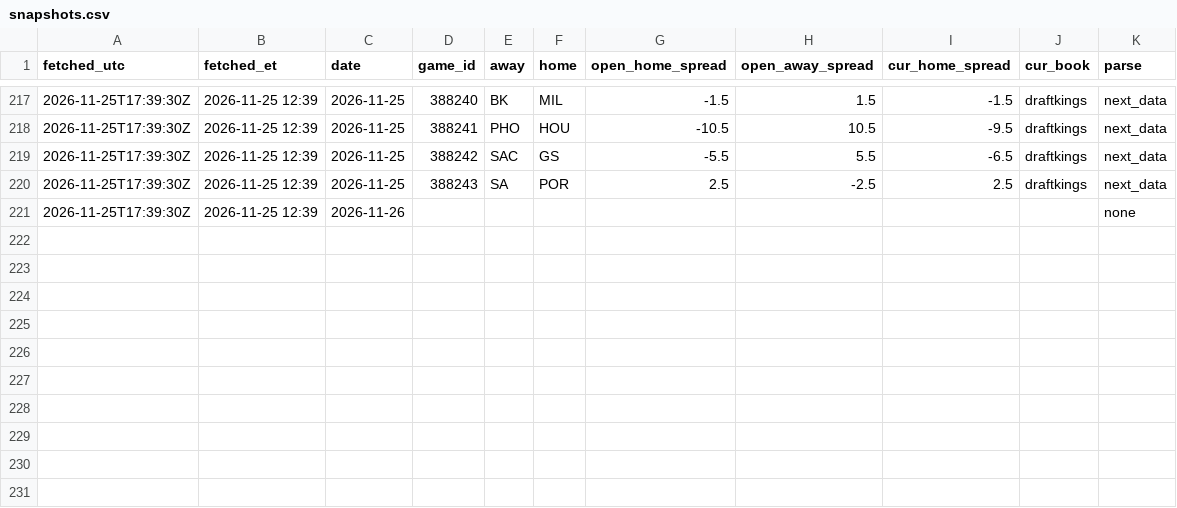
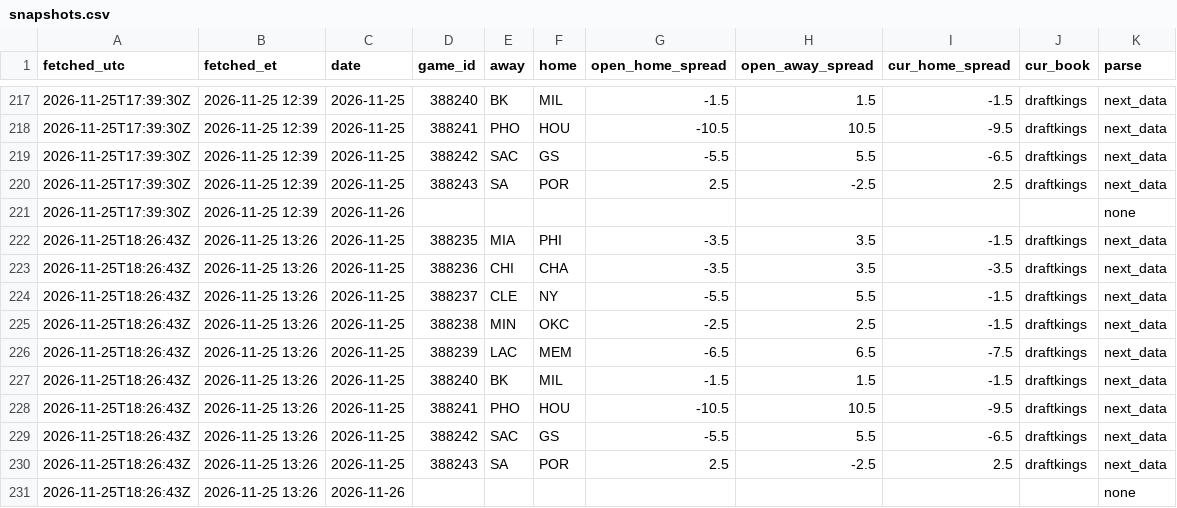
Before and after one commit to skilzzzzz123-netizen/nba-injury-feed, a CSV file: sbr/snapshots.csv, drawn as a sheet; only a part is shown, gaps mark what is left out; the diff names each change by its address in the sheet, - before the commit and + after, or states it on an @@ line.

```diff
--- a/sbr/snapshots.csv
+++ b/sbr/snapshots.csv
+row 222: 2026-11-25T18:26:43Z | 2026-11-25 13:26 | 2026-11-25 | 388235 | MIA | PHI | -3.5 | 3.5 | -1.5 | draftkings | next_data
+row 223: 2026-11-25T18:26:43Z | 2026-11-25 13:26 | 2026-11-25 | 388236 | CHI | CHA | -3.5 | 3.5 | -3.5 | draftkings | next_data
+row 224: 2026-11-25T18:26:43Z | 2026-11-25 13:26 | 2026-11-25 | 388237 | CLE | NY | -5.5 | 5.5 | -1.5 | draftkings | next_data
+row 225: 2026-11-25T18:26:43Z | 2026-11-25 13:26 | 2026-11-25 | 388238 | MIN | OKC | -2.5 | 2.5 | -1.5 | draftkings | next_data
+row 226: 2026-11-25T18:26:43Z | 2026-11-25 13:26 | 2026-11-25 | 388239 | LAC | MEM | -6.5 | 6.5 | -7.5 | draftkings | next_data
+row 227: 2026-11-25T18:26:43Z | 2026-11-25 13:26 | 2026-11-25 | 388240 | BK | MIL | -1.5 | 1.5 | -1.5 | draftkings | next_data
+row 228: 2026-11-25T18:26:43Z | 2026-11-25 13:26 | 2026-11-25 | 388241 | PHO | HOU | -10.5 | 10.5 | -9.5 | draftkings | next_data
+row 229: 2026-11-25T18:26:43Z | 2026-11-25 13:26 | 2026-11-25 | 388242 | SAC | GS | -5.5 | 5.5 | -6.5 | draftkings | next_data
+row 230: 2026-11-25T18:26:43Z | 2026-11-25 13:26 | 2026-11-25 | 388243 | SA | POR | 2.5 | -2.5 | 2.5 | draftkings | next_data
+row 231: 2026-11-25T18:26:43Z | 2026-11-25 13:26 | 2026-11-26 |  |  |  |  |  |  |  | none
```
Also changed, not shown: attempts.csv, sbr/attempts.csv, 11 other files.
